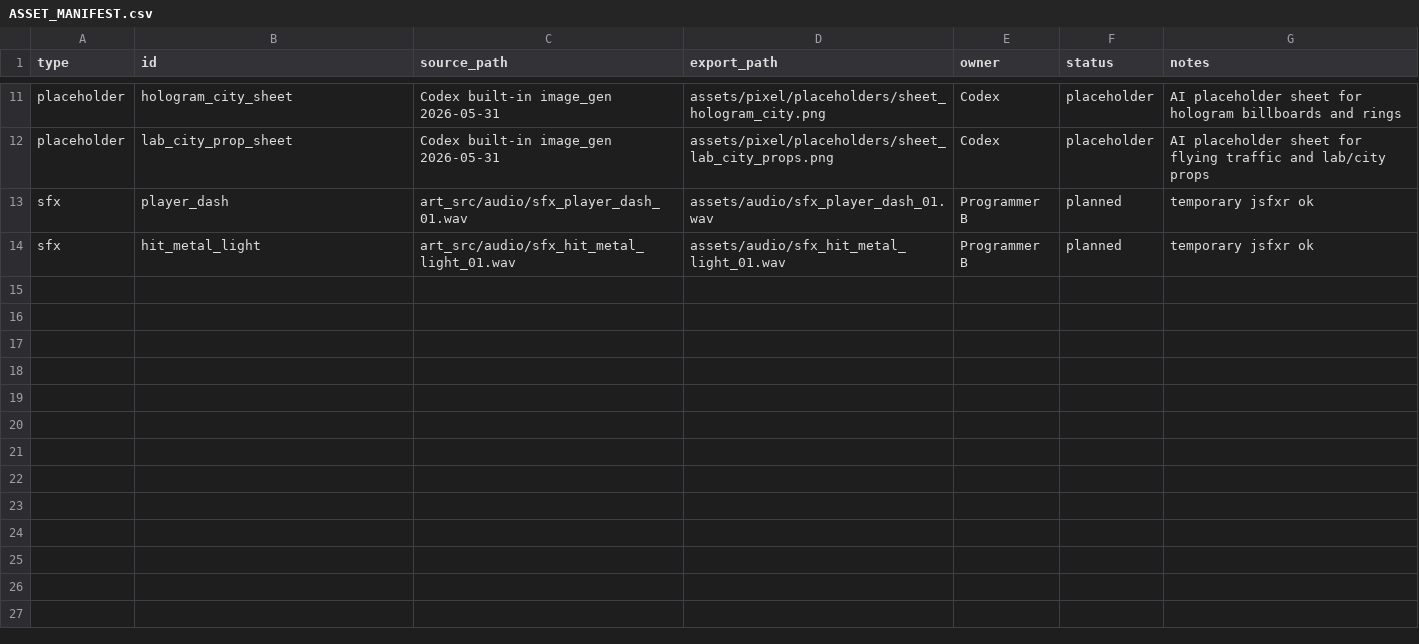
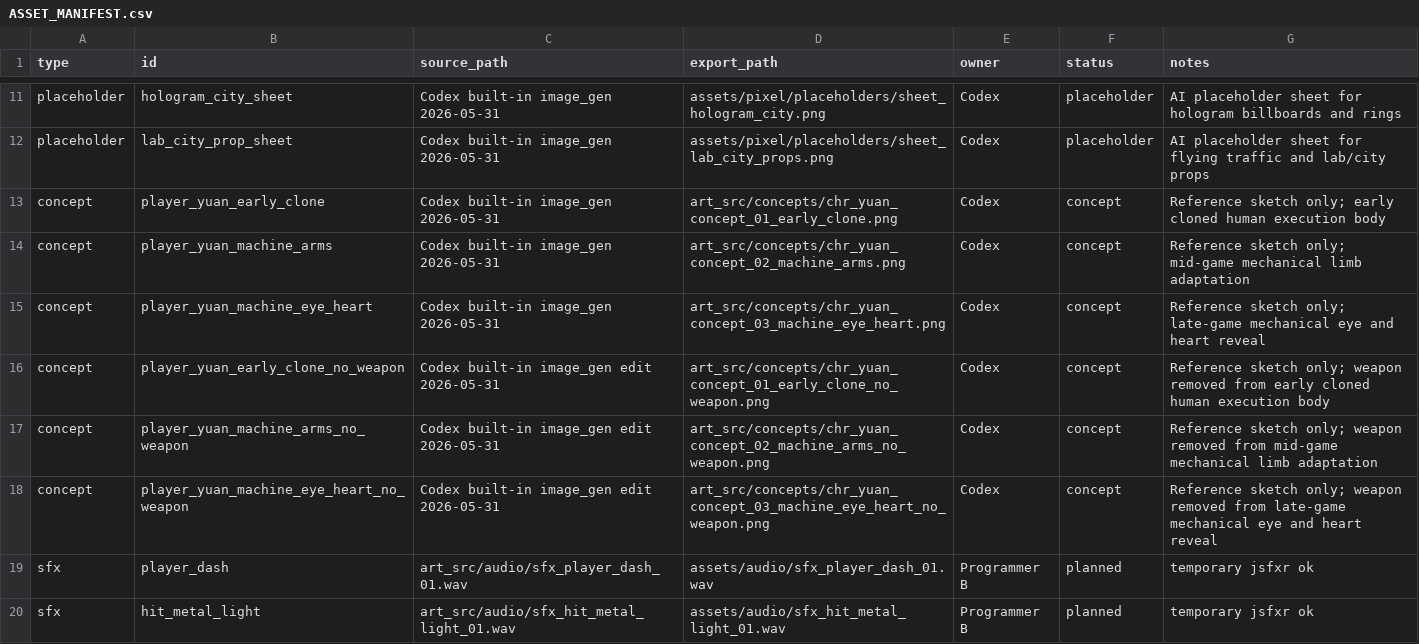
Before and after one commit to zixuanjiang332/Source, a CSV file: docs/ASSET_MANIFEST.csv, drawn as a sheet; only a part is shown, gaps mark what is left out; the diff names each change by its address in the sheet, - before the commit and + after, or states it on an @@ line.

Commit message:
art: add yuan protagonist concept sketches

```diff
--- a/docs/ASSET_MANIFEST.csv
+++ b/docs/ASSET_MANIFEST.csv
+row 13: concept | player_yuan_early_clone | Codex built-in image_gen 2026-05-31 | art_src/concepts/chr_yuan_concept_01_early_clone.png | Codex | concept | Reference sketch only; early cloned human execution body
+row 14: concept | player_yuan_machine_arms | Codex built-in image_gen 2026-05-31 | art_src/concepts/chr_yuan_concept_02_machine_arms.png | Codex | concept | Reference sketch only; mid-game mechanical limb adaptation
+row 15: concept | player_yuan_machine_eye_heart | Codex built-in image_gen 2026-05-31 | art_src/concepts/chr_yuan_concept_03_machine_eye_heart.png | Codex | concept | Reference sketch only; late-game mechanical eye and heart reveal
+row 16: concept | player_yuan_early_clone_no_weapon | Codex built-in image_gen edit 2026-05-31 | art_src/concepts/chr_yuan_concept_01_early_clone_no_weapon.png | Codex | concept | Reference sketch only; weapon removed from early cloned human execution body
+row 17: concept | player_yuan_machine_arms_no_weapon | Codex built-in image_gen edit 2026-05-31 | art_src/concepts/chr_yuan_concept_02_machine_arms_no_weapon.png | Codex | concept | Reference sketch only; weapon removed from mid-game mechanical limb adaptation
+row 18: concept | player_yuan_machine_eye_heart_no_weapon | Codex built-in image_gen edit 2026-05-31 | art_src/concepts/chr_yuan_concept_03_machine_eye_heart_no_weapon.png | Codex | concept | Reference sketch only; weapon removed from late-game mechanical eye and heart reveal
```
Also changed, not shown: 7 other files.
